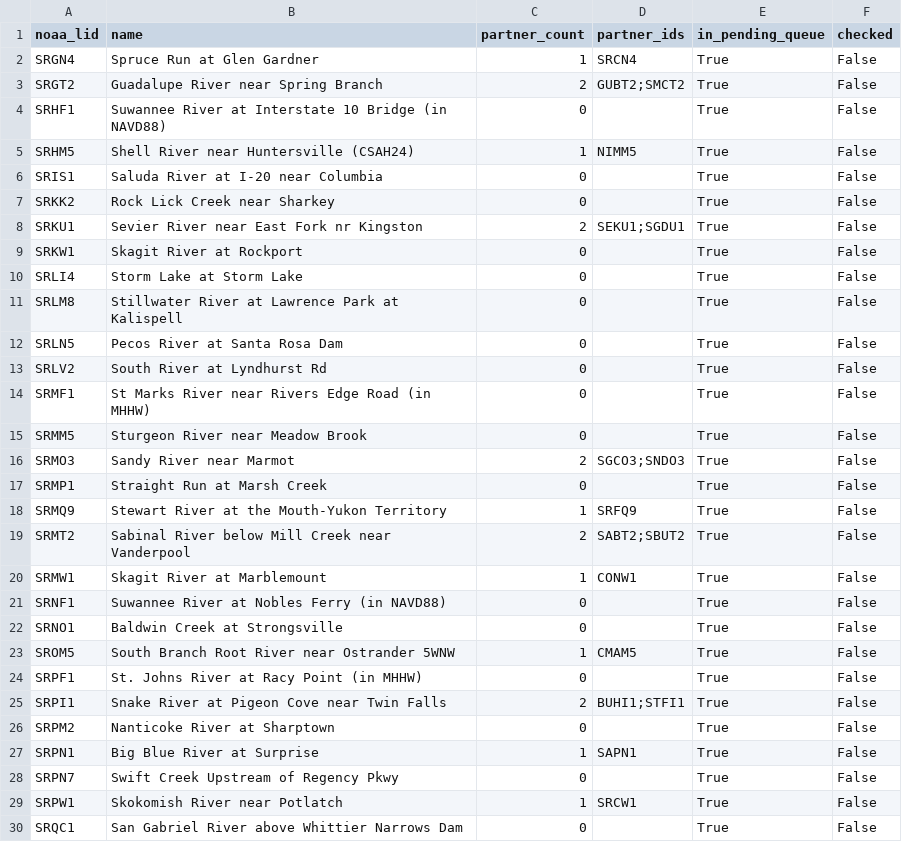
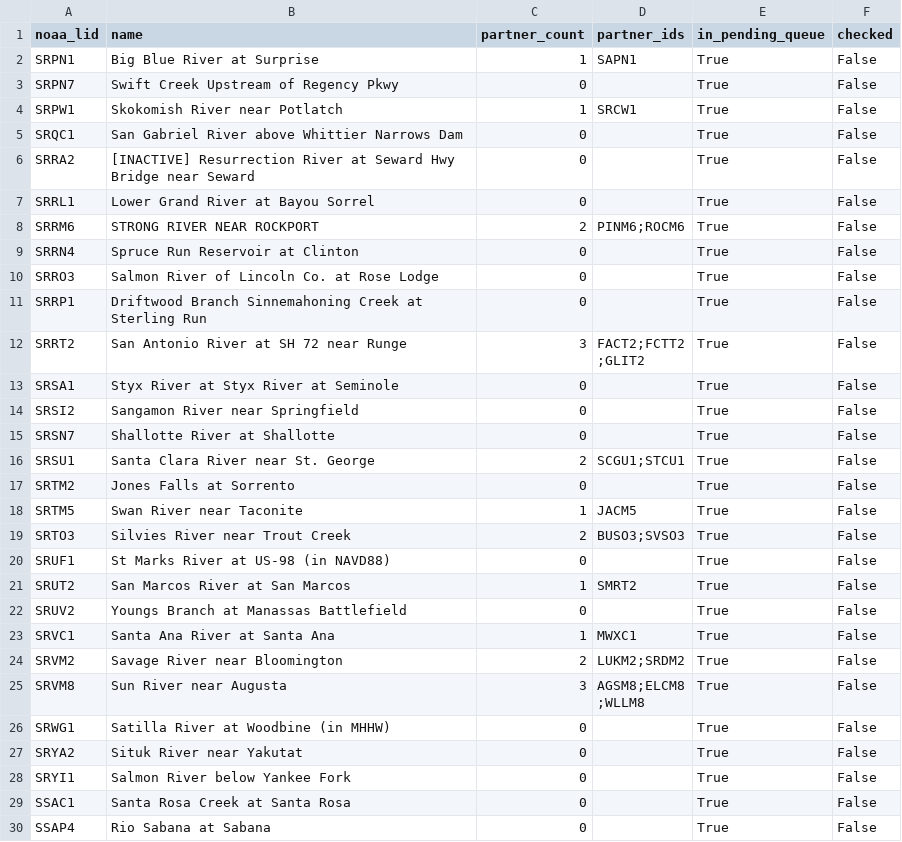
Before and after one commit to pbangiola/paddlersmap, a CSV file: data/network_audit/unchecked_endpoints.csv, drawn as a sheet; only a part is shown; the shorter side is filled out with more unchanged rows; the diff names each change by its address in the sheet, - before the commit and + after, or states it on an @@ line.

```diff
--- a/data/network_audit/unchecked_endpoints.csv
+++ b/data/network_audit/unchecked_endpoints.csv
-row 2: SRGN4 | Spruce Run at Glen Gardner | 1 | SRCN4 | True | False
-row 3: SRGT2 | Guadalupe River near Spring Branch | 2 | GUBT2;SMCT2 | True | False
-row 4: SRHF1 | Suwannee River at Interstate 10 Bridge (in NAVD88) | 0 |  | True | False
-row 5: SRHM5 | Shell River near Huntersville (CSAH24) | 1 | NIMM5 | True | False
-row 6: SRIS1 | Saluda River at I-20 near Columbia | 0 |  | True | False
-row 7: SRKK2 | Rock Lick Creek near Sharkey | 0 |  | True | False
-row 8: SRKU1 | Sevier River near East Fork nr Kingston | 2 | SEKU1;SGDU1 | True | False
-row 9: SRKW1 | Skagit River at Rockport | 0 |  | True | False
-row 10: SRLI4 | Storm Lake at Storm Lake | 0 |  | True | False
-row 11: SRLM8 | Stillwater River at Lawrence Park at Kalispell | 0 |  | True | False
-row 12: SRLN5 | Pecos River at Santa Rosa Dam | 0 |  | True | False
-row 13: SRLV2 | South River at Lyndhurst Rd | 0 |  | True | False
-row 14: SRMF1 | St Marks River near Rivers Edge Road (in MHHW) | 0 |  | True | False
-row 15: SRMM5 | Sturgeon River near Meadow Brook | 0 |  | True | False
-row 16: SRMO3 | Sandy River near Marmot | 2 | SGCO3;SNDO3 | True | False
-row 17: SRMP1 | Straight Run at Marsh Creek | 0 |  | True | False
-row 18: SRMQ9 | Stewart River at the Mouth-Yukon Territory | 1 | SRFQ9 | True | False
-row 19: SRMT2 | Sabinal River below Mill Creek near Vanderpool | 2 | SABT2;SBUT2 | True | False
-row 20: SRMW1 | Skagit River at Marblemount | 1 | CONW1 | True | False
-row 21: SRNF1 | Suwannee River at Nobles Ferry (in NAVD88) | 0 |  | True | False
-row 22: SRNO1 | Baldwin Creek at Strongsville | 0 |  | True | False
-row 23: SROM5 | South Branch Root River near Ostrander 5WNW | 1 | CMAM5 | True | False
-row 24: SRPF1 | St. Johns River at Racy Point (in MHHW) | 0 |  | True | False
-row 25: SRPI1 | Snake River at Pigeon Cove near Twin Falls | 2 | BUHI1;STFI1 | True | False
-row 26: SRPM2 | Nanticoke River at Sharptown | 0 |  | True | False
```
Also changed, not shown: data/network_audit/single_partner_endpoints.csv, 3 other files.
